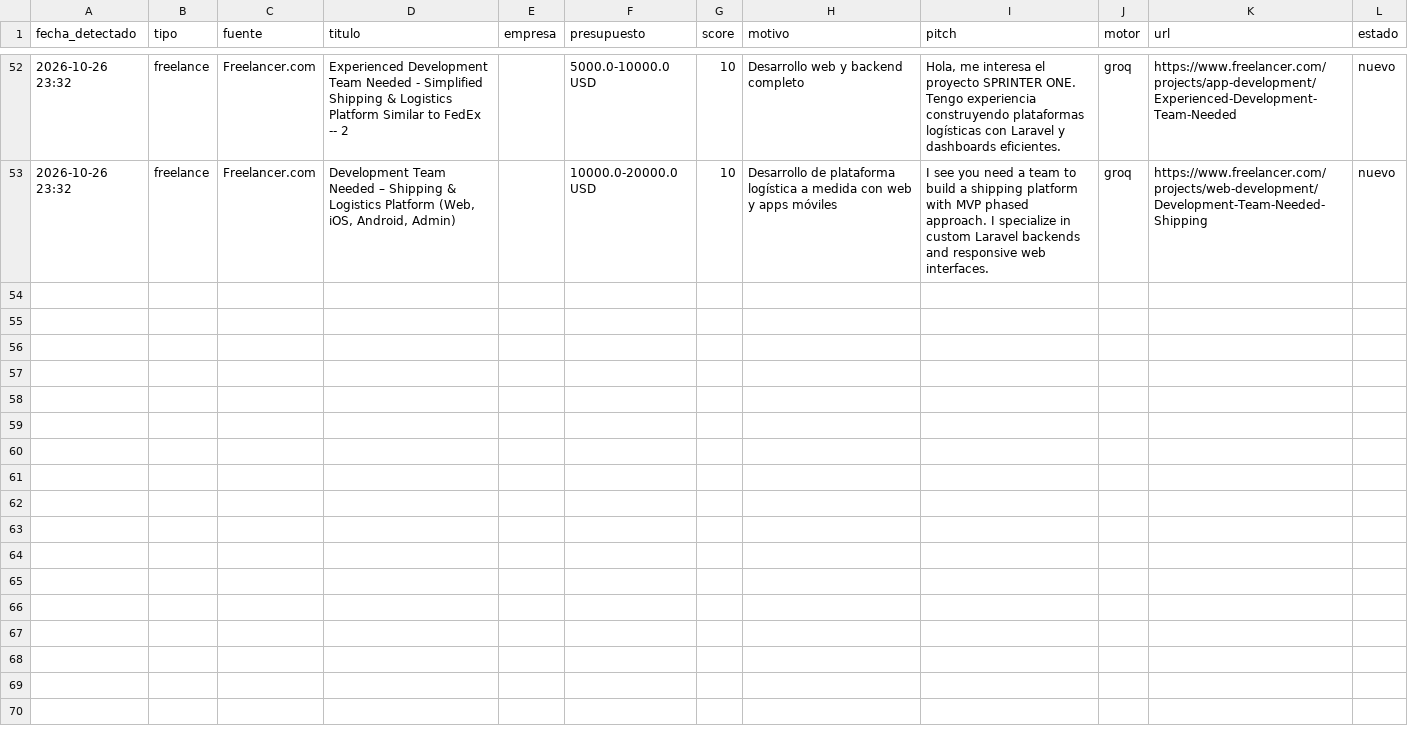
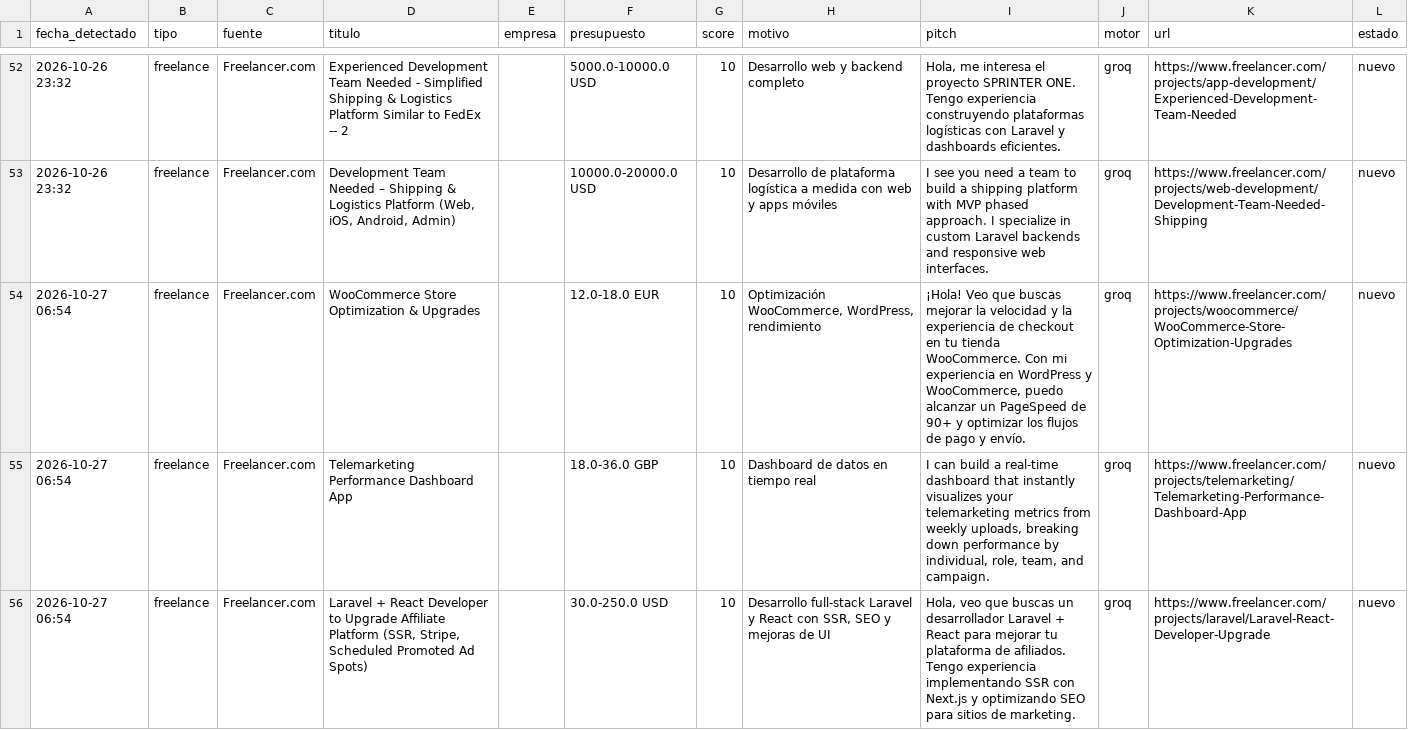
Before and after one commit to xSebasLV/grokandtele, a CSV file: data/leads.csv, drawn as a sheet; only a part is shown, gaps mark what is left out; the diff covers the shown part only.

```diff
--- a/data/leads.csv
+++ b/data/leads.csv
@@ -53 +53,4 @@ fecha_detectado,tipo,fuente,titulo,empresa,presupuesto,score,motivo,pitch,motor,
 2026-10-26 23:32,freelance,Freelancer.com,"Development Team Needed – Shipping & Logistics Platform (Web, iOS, Android, Admin)",,10000.0-20000.0 USD,10,Desarrollo de plataforma logística a medida con web y apps móviles,I see you need a team to build a shipping platform with MVP phased approach. I specialize in custom Laravel backends and responsive web interfaces.,groq,https://www.freelancer.com/projects/web-development/Development-Team-Needed-Shipping,nuevo
+2026-10-27 06:54,freelance,Freelancer.com,WooCommerce Store Optimization & Upgrades,,12.0-18.0 EUR,10,"Optimización WooCommerce, WordPress, rendimiento","¡Hola! Veo que buscas mejorar la velocidad y la experiencia de checkout en tu tienda WooCommerce. Con mi experiencia en WordPress y WooCommerce, puedo alcanzar un PageSpeed de 90+ y optimizar los flujos de pago y envío.",groq,https://www.freelancer.com/projects/woocommerce/WooCommerce-Store-Optimization-Upgrades,nuevo
+2026-10-27 06:54,freelance,Freelancer.com,Telemarketing Performance Dashboard App,,18.0-36.0 GBP,10,Dashboard de datos en tiempo real,"I can build a real‑time dashboard that instantly visualizes your telemarketing metrics from weekly uploads, breaking down performance by individual, role, team, and campaign.",groq,https://www.freelancer.com/projects/telemarketing/Telemarketing-Performance-Dashboard-App,nuevo
+2026-10-27 06:54,freelance,Freelancer.com,"  Laravel + React Developer to Upgrade Affiliate Platform (SSR, Stripe, Scheduled Promoted Ad Spots)",,30.0-250.0 USD,10,"Desarrollo full-stack Laravel y React con SSR, SEO y mejoras de UI","Hola, veo que buscas un desarrollador Laravel + React para mejorar tu plataforma de afiliados. Tengo experiencia implementando SSR con Next.js y optimizando SEO para sitios de marketing.",groq,https://www.freelancer.com/projects/laravel/Laravel-React-Developer-Upgrade,nuevo
```
Also changed, not shown: 3 added rows elsewhere in this file, 1 other file.
